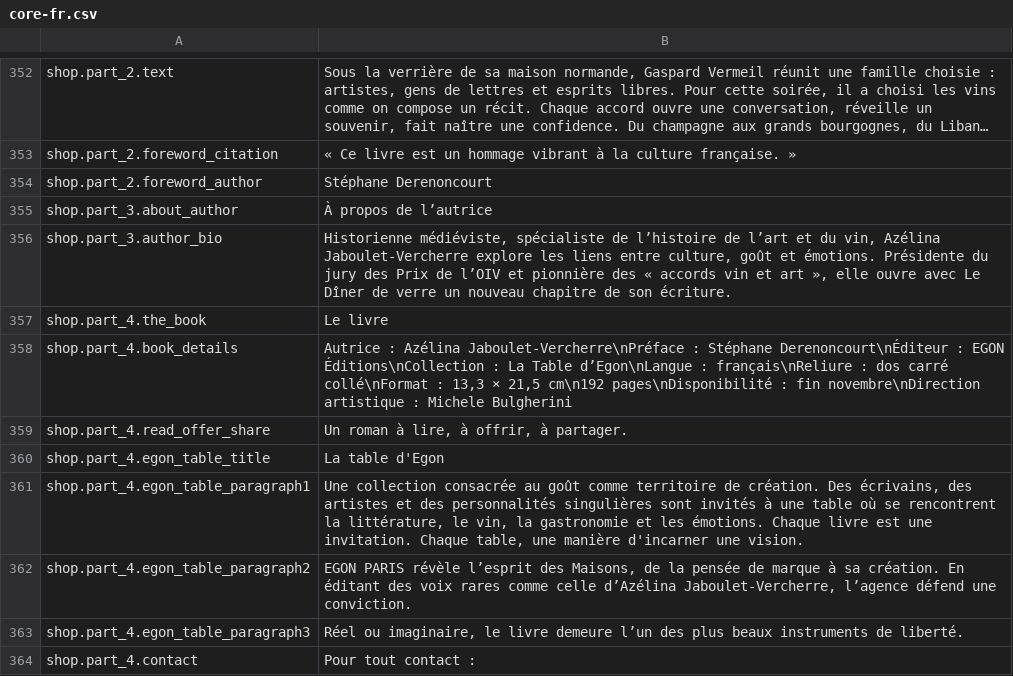
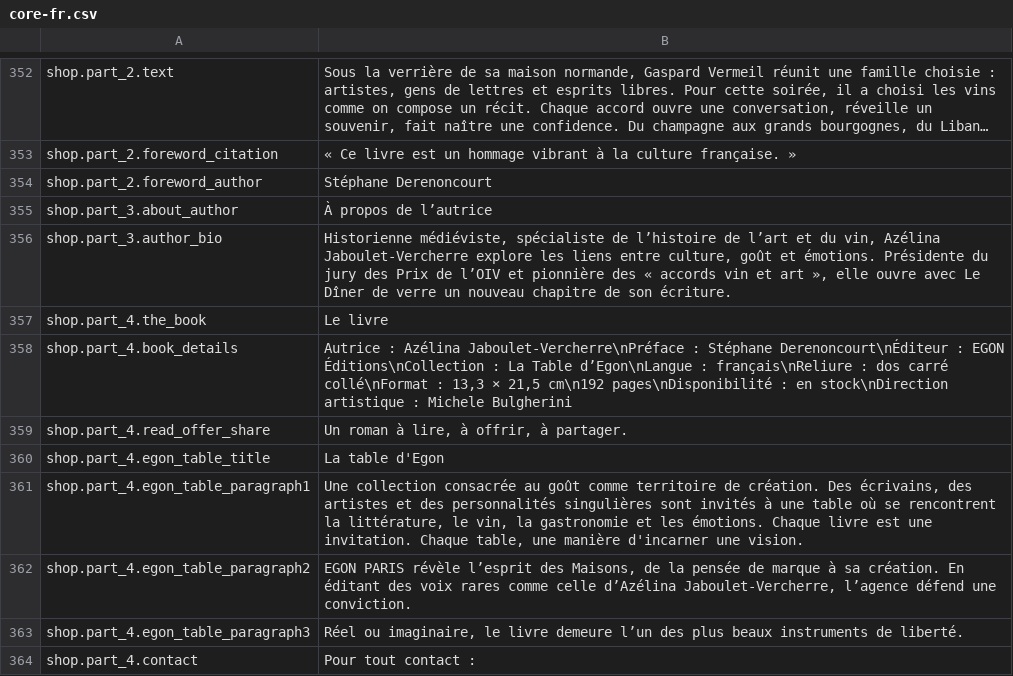
Before and after one commit to Robloche/egon, a CSV file: locales-sources/core-fr.csv, drawn as a sheet; only a part is shown, gaps mark what is left out; long unchanged cells end in ….

```diff
--- a/locales-sources/core-fr.csv
+++ b/locales-sources/core-fr.csv
@@ -357,3 +357,3 @@ shop.part_3.author_bio;Historienne médiéviste, spécialiste de l’histoire de
 shop.part_4.the_book;Le livre
-shop.part_4.book_details;Autrice : Azélina Jaboulet-Vercherre\nPréface : Stéphane Derenoncourt\nÉditeur : EGON Éditions\nCollection : La Table d’Egon\nLangue : français\nReliure : dos carré collé\nFormat : 13,3 × 21,5 cm\n192 pages\nDisponibilité : fin novembre\nDirection artistique : Michele Bulgherini
+shop.part_4.book_details;Autrice : Azélina Jaboulet-Vercherre\nPréface : Stéphane Derenoncourt\nÉditeur : EGON Éditions\nCollection : La Table d’Egon\nLangue : français\nReliure : dos carré collé\nFormat : 13,3 × 21,5 cm\n192 pages\nDisponibilité : en stock\nDirection artistique : Michele Bulgherini
 shop.part_4.read_offer_share;Un roman à lire, à offrir, à partager.
```
Also changed, not shown: locales-sources/core-en.csv, locales-sources/core-it.csv.
